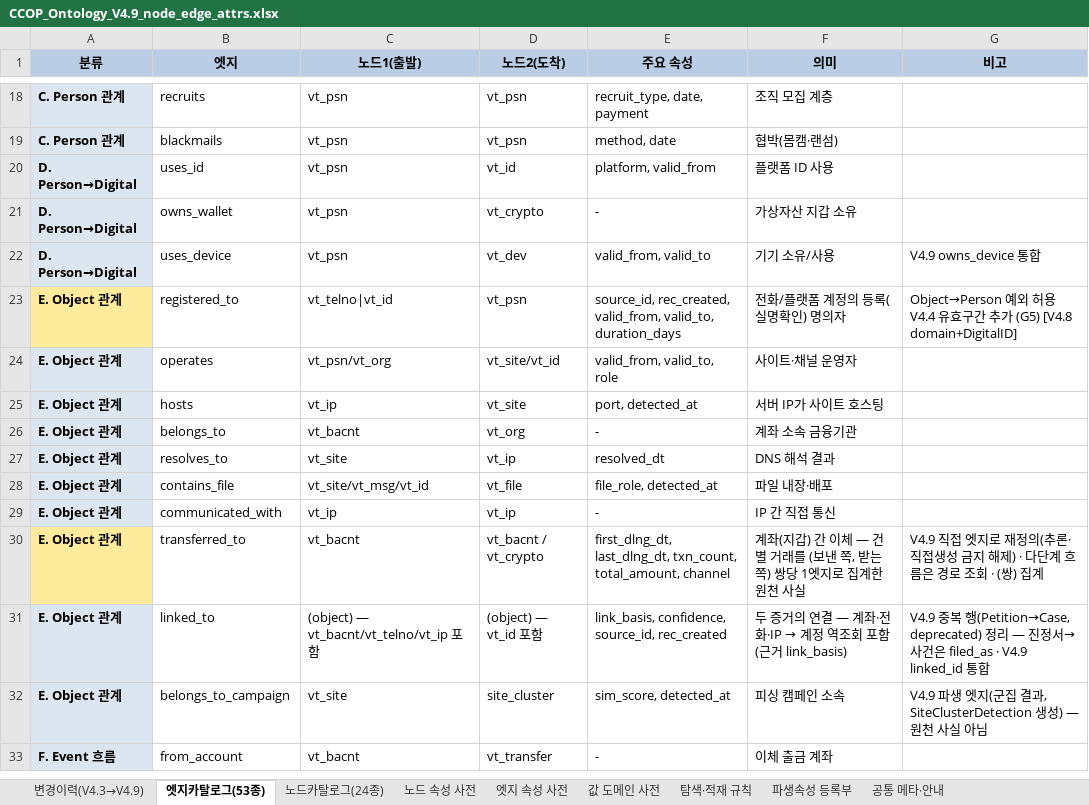
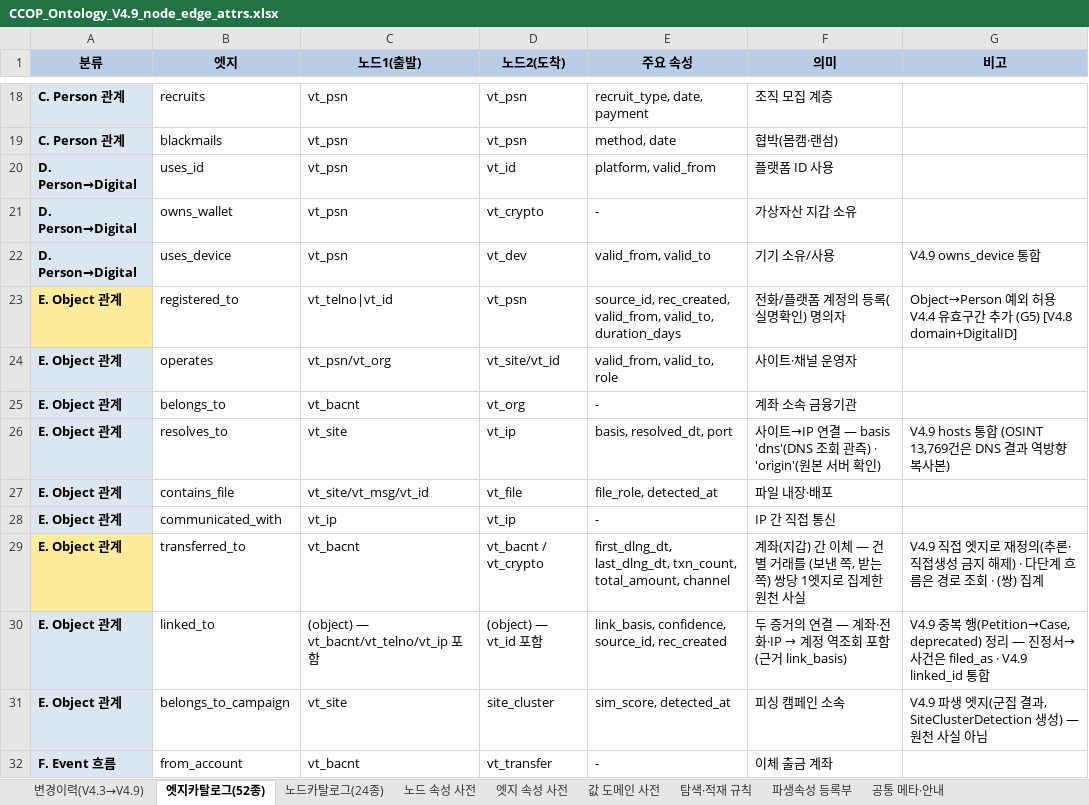
Before and after one commit to ianian3/ccop_test, an Excel workbook: handoff/ontology_v4.9/spec/CCOP_Ontology_V4.9_node_edge_attrs.xlsx, sheet 엣지카탈로그(52종), drawn as a sheet; only a part is shown, gaps mark what is left out; values as stored, in another font and other column widths than the file's, no borders; removed rows and columns are numbered as before the commit, all else as after; the diff names each change by its address in the sheet, - before the commit and + after, or states it on an @@ line.

```diff
--- a/handoff/ontology_v4.9/spec/CCOP_Ontology_V4.9_node_edge_attrs.xlsx (sheet 엣지카탈로그(52종))
+++ b/handoff/ontology_v4.9/spec/CCOP_Ontology_V4.9_node_edge_attrs.xlsx (sheet 엣지카탈로그(52종))
-sheet tab: 엣지카탈로그(53종)
+sheet tab: 엣지카탈로그(52종)
-row 25: E. Object 관계 | hosts | vt_ip | vt_site | port, detected_at | 서버 IP가 사이트 호스팅
-E26 (주요 속성): resolved_dt
+E26 (주요 속성): basis, resolved_dt, port
-F26 (의미): DNS 해석 결과
+F26 (의미): 사이트→IP 연결 — basis 'dns'(DNS 조회 관측) · 'origin'(원본 서버 확인)
-G26 (비고): (empty)
+G26 (비고): V4.9 hosts 통합 (OSINT 13,769건은 DNS 결과 역방향 복사본)
```
Also changed, not shown: sheet 변경이력(V4.3→V4.9), sheet 엣지 속성 사전, sheet 공통 메타·안내, 12 other files.
